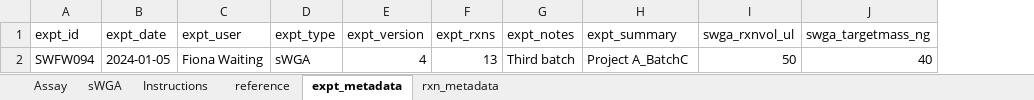
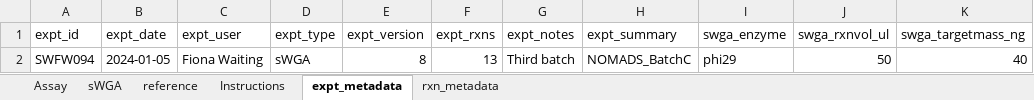
Before and after one commit to nomads-community/warehouse, an Excel workbook: example_data/experimental/2024-01-05_sWGA_SWFW094_Project A_BatchC.xlsx, sheet expt_metadata, drawn as a sheet; values as stored, in another font and other column widths than the file's, no borders; table styles not drawn; the diff names each change by its address in the sheet, - before the commit and + after, or states it on an @@ line.

```diff
--- a/example_data/experimental/2024-01-05_sWGA_SWFW094_Project A_BatchC.xlsx (sheet expt_metadata)
+++ b/example_data/experimental/2024-01-05_sWGA_SWFW094_Project A_BatchC.xlsx (sheet expt_metadata)
@@ sheet tab order changed: Assay | sWGA | reference | Instructions | expt_metadata | rxn_metadata @@
+column I (swga_enzyme), row 2: phi29
-E2 (expt_version): 4
+E2 (expt_version): 8
-H2 (expt_summary): Project A_BatchC
+H2 (expt_summary): NOMADS_BatchC
```
Also changed, not shown: sheet Instructions, sheet reference, sheet Assay, sheet sWGA, sheet rxn_metadata, formulas that keep their value, example_data/experimental/2024-01-01_sWGA_SWJS032_Project A_BatchB.xlsx, example_data/experimental/2024-01-15_SeqLib_SLJS034_Project A_BatchBC.xlsx, 12 other files.
